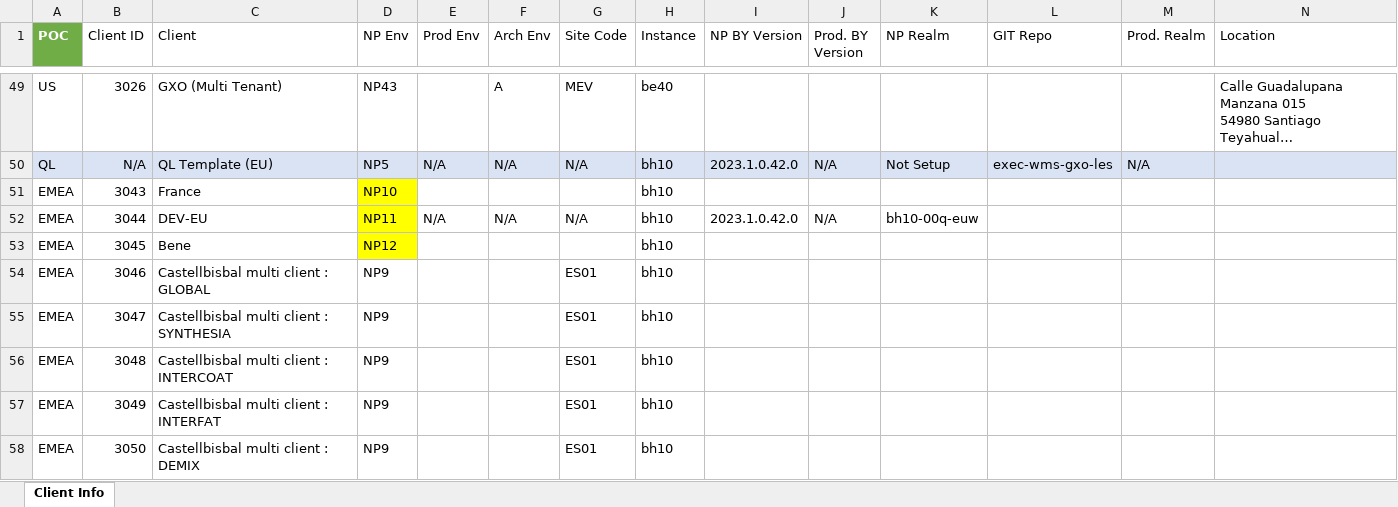
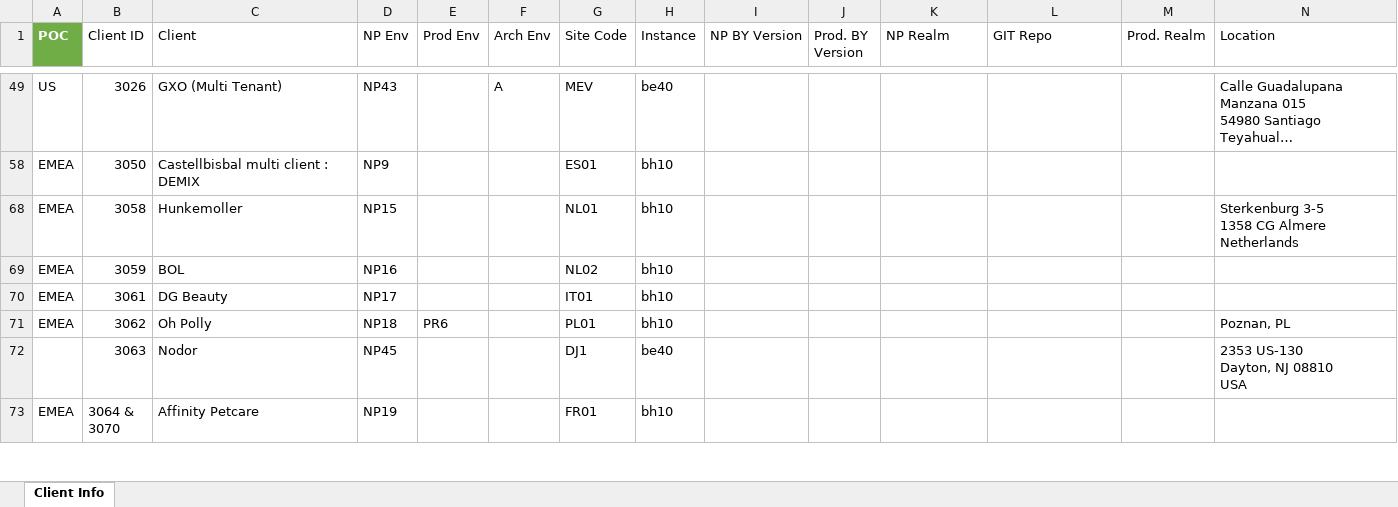
Before and after one commit to xavierpvgxo/instances-manager, an Excel workbook: data/instances.xlsx, sheet Client Info, drawn as a sheet; only a part is shown, gaps mark what is left out; the shorter side is filled out with more unchanged rows; long unchanged cells end in …; values as stored, in another font and other column widths than the file's, no borders; table styles not drawn; rows hold the shown columns only; the diff covers the shown part only; the diff names each change by its address in the sheet, - before the commit and + after, or states it on an @@ line.

```diff
--- a/data/instances.xlsx (sheet Client Info)
+++ b/data/instances.xlsx (sheet Client Info)
@@ row 50 hidden: QL | N/A | QL Template (EU) | NP5 | N/A | N/A | N/A | bh10 | 2023.1.0.42.0 | N/A | Not Setup | exec-wms-gxo-les | N/A @@
@@ row 51 hidden: EMEA | 3043 | France | NP10 |  |  |  | bh10 @@
@@ row 52 hidden: EMEA | 3044 | DEV-EU | NP11 | N/A | N/A | N/A | bh10 | 2023.1.0.42.0 | N/A | bh10-00q-euw @@
@@ row 53 hidden: EMEA | 3045 | Bene | NP12 |  |  |  | bh10 @@
@@ row 54 hidden: EMEA | 3046 | Castellbisbal multi client : GLOBAL | NP9 |  |  | ES01 | bh10 @@
@@ row 55 hidden: EMEA | 3047 | Castellbisbal multi client : SYNTHESIA | NP9 |  |  | ES01 | bh10 @@
@@ row 56 hidden: EMEA | 3048 | Castellbisbal multi client : INTERCOAT | NP9 |  |  | ES01 | bh10 @@
@@ row 57 hidden: EMEA | 3049 | Castellbisbal multi client : INTERFAT | NP9 |  |  | ES01 | bh10 @@
```
Also changed, not shown: 3 removed rows and 503 hidden or unhidden rows elsewhere in this sheet, hidden cells, 2 other files.
